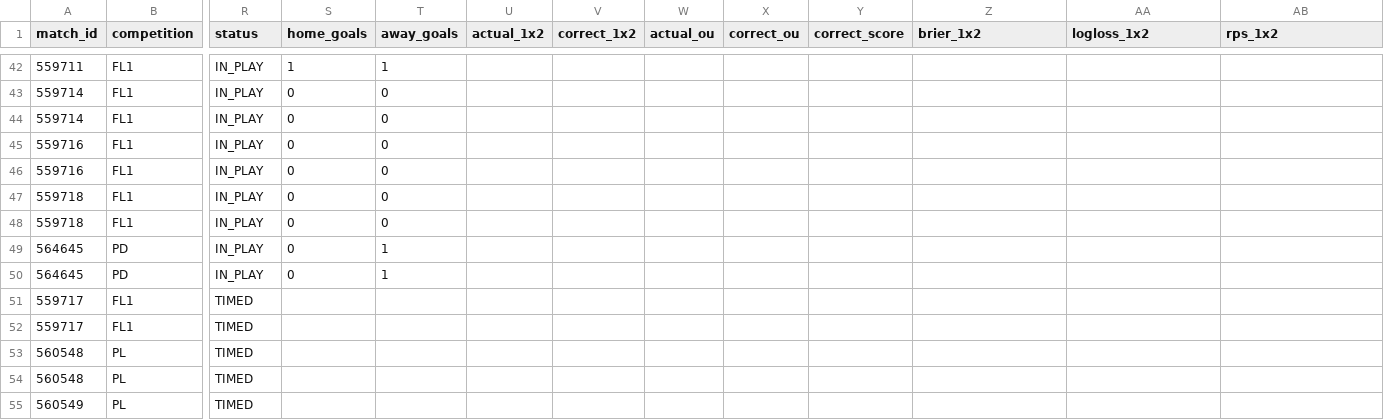
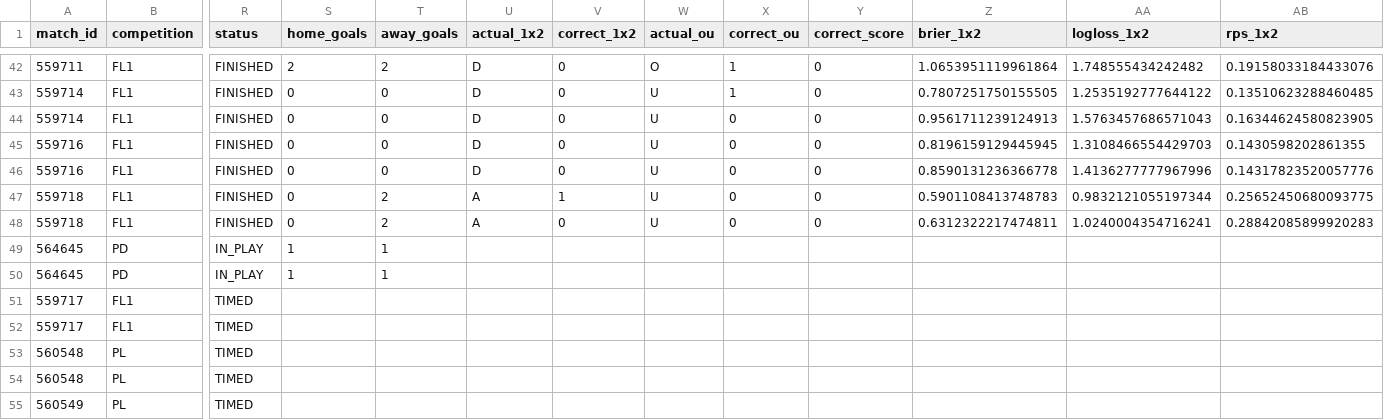
Before and after one commit to isaacruedabiota/FOOTBALL-PREDICTOR, a CSV file: track_record/track_record.csv, drawn as a sheet; only a part is shown, gaps mark what is left out; the diff covers the shown part only; the diff names each change by its address in the sheet, - before the commit and + after, or states it on an @@ line.

```diff
--- a/track_record/track_record.csv
+++ b/track_record/track_record.csv
-R42:R48 (status): IN_PLAY
+R42:R48 (status): FINISHED
-S42 (home_goals): 1
+S42 (home_goals): 2
-T42 (away_goals): 1
+T42 (away_goals): 2
-U42:U46 (actual_1x2): (empty)
+U42:U46 (actual_1x2): D
-V42:V46 (correct_1x2): (empty)
+V42:V46 (correct_1x2): 0
-W42 (actual_ou): (empty)
+W42 (actual_ou): O
-X42:X43 (correct_ou): (empty)
+X42:X43 (correct_ou): 1
-Y42:Y48 (correct_score): (empty)
+Y42:Y48 (correct_score): 0
-Z42 (brier_1x2): (empty)
+Z42 (brier_1x2): 1.0653951119961864
-AA42 (logloss_1x2): (empty)
+AA42 (logloss_1x2): 1.748555434242482
-AB42 (rps_1x2): (empty)
+AB42 (rps_1x2): 0.19158033184433076
-W43:W48 (actual_ou): (empty)
+W43:W48 (actual_ou): U
-Z43 (brier_1x2): (empty)
+Z43 (brier_1x2): 0.7807251750155505
-AA43 (logloss_1x2): (empty)
+AA43 (logloss_1x2): 1.2535192777644122
-AB43 (rps_1x2): (empty)
+AB43 (rps_1x2): 0.13510623288460485
-X44:X48 (correct_ou): (empty)
+X44:X48 (correct_ou): 0
-Z44 (brier_1x2): (empty)
+Z44 (brier_1x2): 0.9561711239124913
-AA44 (logloss_1x2): (empty)
+AA44 (logloss_1x2): 1.5763457686571043
-AB44 (rps_1x2): (empty)
+AB44 (rps_1x2): 0.16344624580823905
-Z45 (brier_1x2): (empty)
+Z45 (brier_1x2): 0.8196159129445945
-AA45 (logloss_1x2): (empty)
+AA45 (logloss_1x2): 1.3108466554429703
-AB45 (rps_1x2): (empty)
+AB45 (rps_1x2): 0.1430598202861355
-Z46 (brier_1x2): (empty)
+Z46 (brier_1x2): 0.8590131236366778
-AA46 (logloss_1x2): (empty)
+AA46 (logloss_1x2): 1.4136277777967996
-AB46 (rps_1x2): (empty)
+AB46 (rps_1x2): 0.14317823520057776
-T47:T48 (away_goals): 0
+T47:T48 (away_goals): 2
-U47:U48 (actual_1x2): (empty)
+U47:U48 (actual_1x2): A
-V47 (correct_1x2): (empty)
+V47 (correct_1x2): 1
-Z47 (brier_1x2): (empty)
+Z47 (brier_1x2): 0.5901108413748783
-AA47 (logloss_1x2): (empty)
+AA47 (logloss_1x2): 0.9832121055197344
-AB47 (rps_1x2): (empty)
+AB47 (rps_1x2): 0.25652450680093775
-V48 (correct_1x2): (empty)
+V48 (correct_1x2): 0
-Z48 (brier_1x2): (empty)
+Z48 (brier_1x2): 0.6312322217474811
-AA48 (logloss_1x2): (empty)
+AA48 (logloss_1x2): 1.0240004354716241
-AB48 (rps_1x2): (empty)
+AB48 (rps_1x2): 0.28842085899920283
-S49:S50 (home_goals): 0
+S49:S50 (home_goals): 1
```
Also changed, not shown: 51 edited cells elsewhere in this file, 1 other file.
